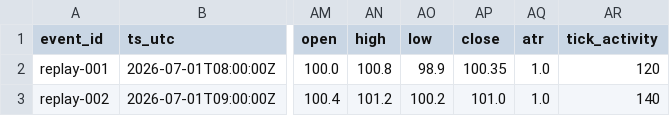
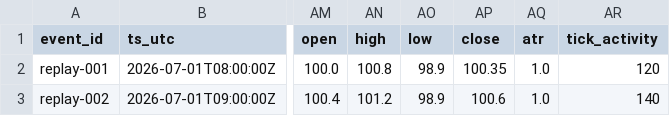
Before and after one commit to thanhlq8-max/xauusd-market-context, a CSV file: data/events/event_replay_template.csv, drawn as a sheet; only a part is shown, gaps mark what is left out; the diff names each change by its address in the sheet, - before the commit and + after, or states it on an @@ line.

Commit message:
fix: align replay template target-hit candle

```diff
--- a/data/events/event_replay_template.csv
+++ b/data/events/event_replay_template.csv
-AO3 (low): 100.2
+AO3 (low): 98.9
-AP3 (close): 101.0
+AP3 (close): 100.6
```
